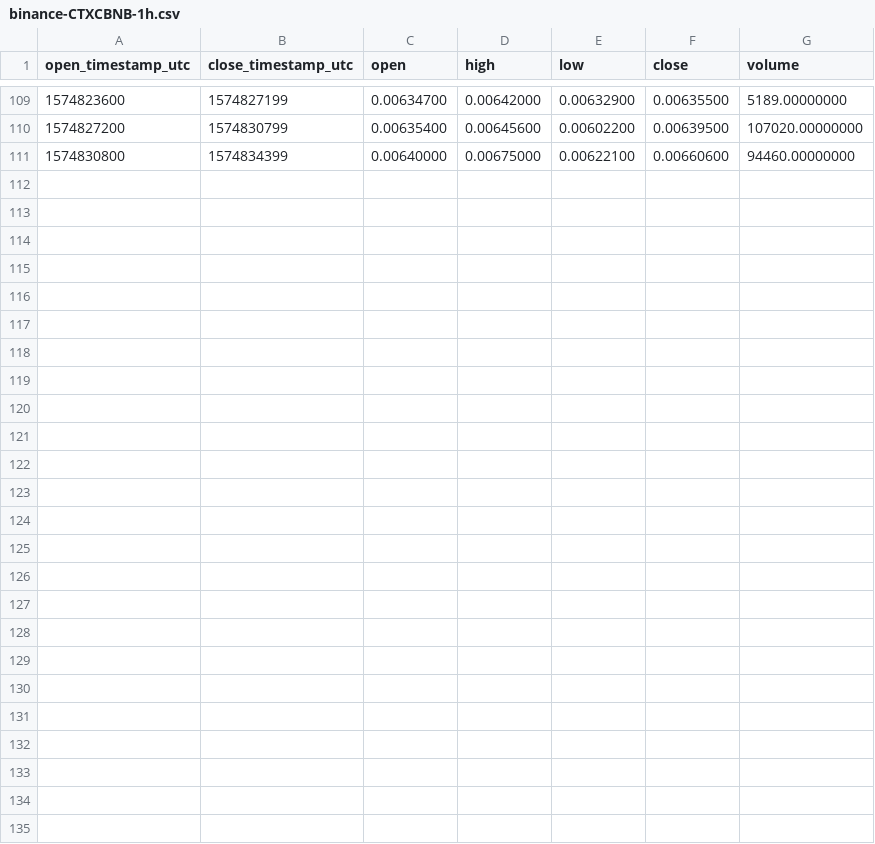
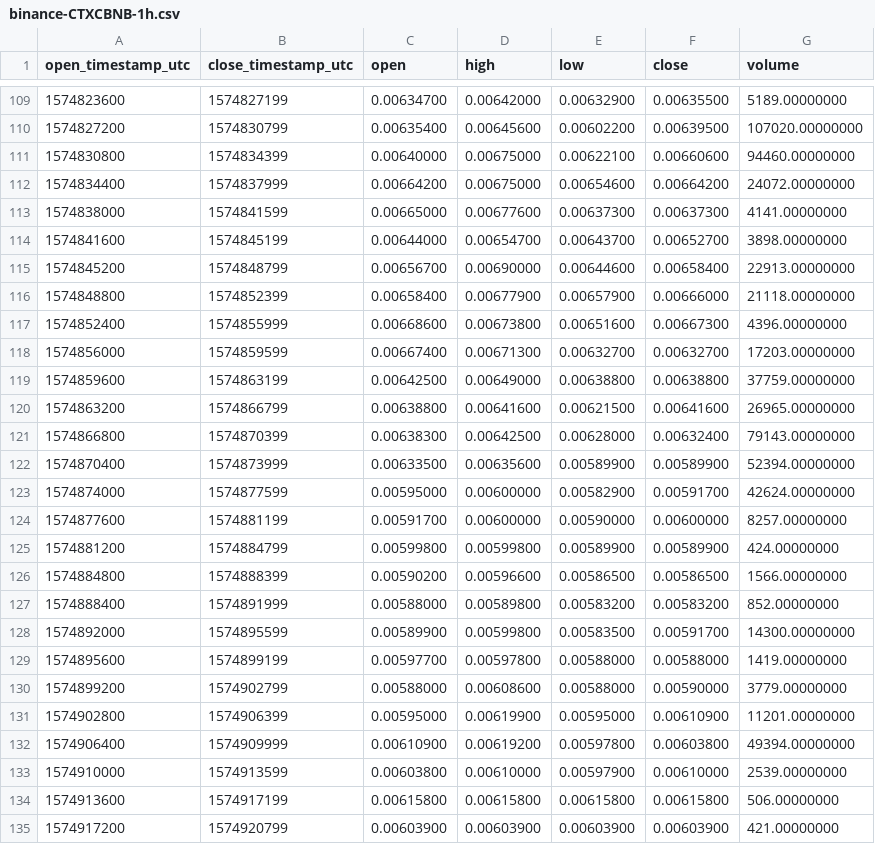
Before and after one commit to cryptobigbro/binance-CTXCBNB, a CSV file: binance-CTXCBNB-1h.csv, drawn as a sheet; only a part is shown, gaps mark what is left out; the diff names each change by its address in the sheet, - before the commit and + after, or states it on an @@ line.

Commit message:
Update OHLCV data.

```diff
--- a/binance-CTXCBNB-1h.csv
+++ b/binance-CTXCBNB-1h.csv
+row 112: 1574834400 | 1574837999 | 0.00664200 | 0.00675000 | 0.00654600 | 0.00664200 | 24072.00000000
+row 113: 1574838000 | 1574841599 | 0.00665000 | 0.00677600 | 0.00637300 | 0.00637300 | 4141.00000000
+row 114: 1574841600 | 1574845199 | 0.00644000 | 0.00654700 | 0.00643700 | 0.00652700 | 3898.00000000
+row 115: 1574845200 | 1574848799 | 0.00656700 | 0.00690000 | 0.00644600 | 0.00658400 | 22913.00000000
+row 116: 1574848800 | 1574852399 | 0.00658400 | 0.00677900 | 0.00657900 | 0.00666000 | 21118.00000000
+row 117: 1574852400 | 1574855999 | 0.00668600 | 0.00673800 | 0.00651600 | 0.00667300 | 4396.00000000
+row 118: 1574856000 | 1574859599 | 0.00667400 | 0.00671300 | 0.00632700 | 0.00632700 | 17203.00000000
+row 119: 1574859600 | 1574863199 | 0.00642500 | 0.00649000 | 0.00638800 | 0.00638800 | 37759.00000000
+row 120: 1574863200 | 1574866799 | 0.00638800 | 0.00641600 | 0.00621500 | 0.00641600 | 26965.00000000
+row 121: 1574866800 | 1574870399 | 0.00638300 | 0.00642500 | 0.00628000 | 0.00632400 | 79143.00000000
+row 122: 1574870400 | 1574873999 | 0.00633500 | 0.00635600 | 0.00589900 | 0.00589900 | 52394.00000000
+row 123: 1574874000 | 1574877599 | 0.00595000 | 0.00600000 | 0.00582900 | 0.00591700 | 42624.00000000
+row 124: 1574877600 | 1574881199 | 0.00591700 | 0.00600000 | 0.00590000 | 0.00600000 | 8257.00000000
+row 125: 1574881200 | 1574884799 | 0.00599800 | 0.00599800 | 0.00589900 | 0.00589900 | 424.00000000
+row 126: 1574884800 | 1574888399 | 0.00590200 | 0.00596600 | 0.00586500 | 0.00586500 | 1566.00000000
+row 127: 1574888400 | 1574891999 | 0.00588000 | 0.00589800 | 0.00583200 | 0.00583200 | 852.00000000
+row 128: 1574892000 | 1574895599 | 0.00589900 | 0.00599800 | 0.00583500 | 0.00591700 | 14300.00000000
+row 129: 1574895600 | 1574899199 | 0.00597700 | 0.00597800 | 0.00588000 | 0.00588000 | 1419.00000000
+row 130: 1574899200 | 1574902799 | 0.00588000 | 0.00608600 | 0.00588000 | 0.00590000 | 3779.00000000
+row 131: 1574902800 | 1574906399 | 0.00595000 | 0.00619900 | 0.00595000 | 0.00610900 | 11201.00000000
+row 132: 1574906400 | 1574909999 | 0.00610900 | 0.00619200 | 0.00597800 | 0.00603800 | 49394.00000000
+row 133: 1574910000 | 1574913599 | 0.00603800 | 0.00610000 | 0.00597900 | 0.00610000 | 2539.00000000
+row 134: 1574913600 | 1574917199 | 0.00615800 | 0.00615800 | 0.00615800 | 0.00615800 | 506.00000000
+row 135: 1574917200 | 1574920799 | 0.00603900 | 0.00603900 | 0.00603900 | 0.00603900 | 421.00000000
```
Also changed, not shown: binance-CTXCBNB-1d.csv, 2 other files.
